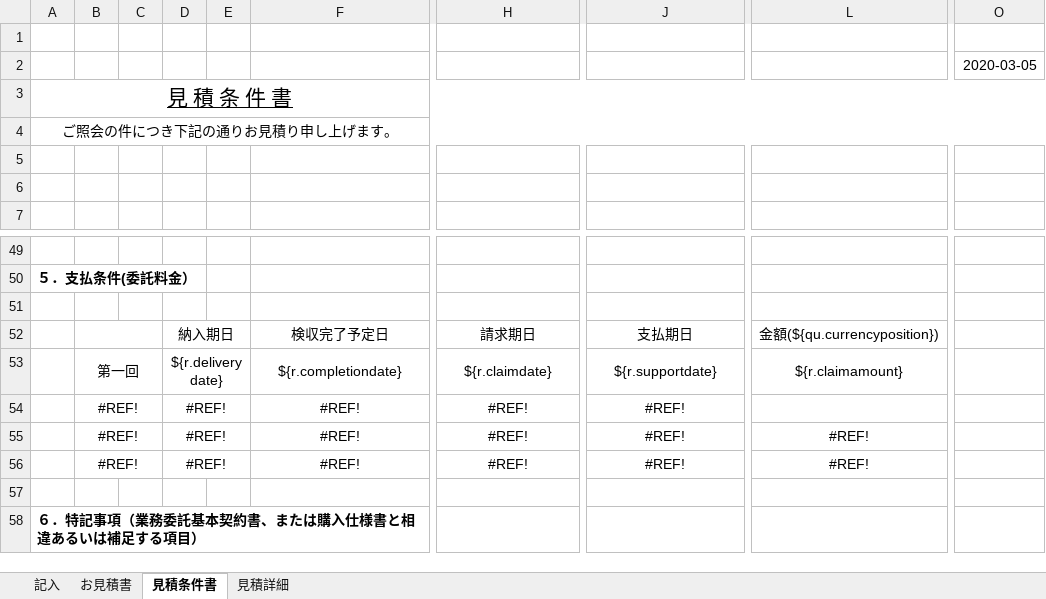
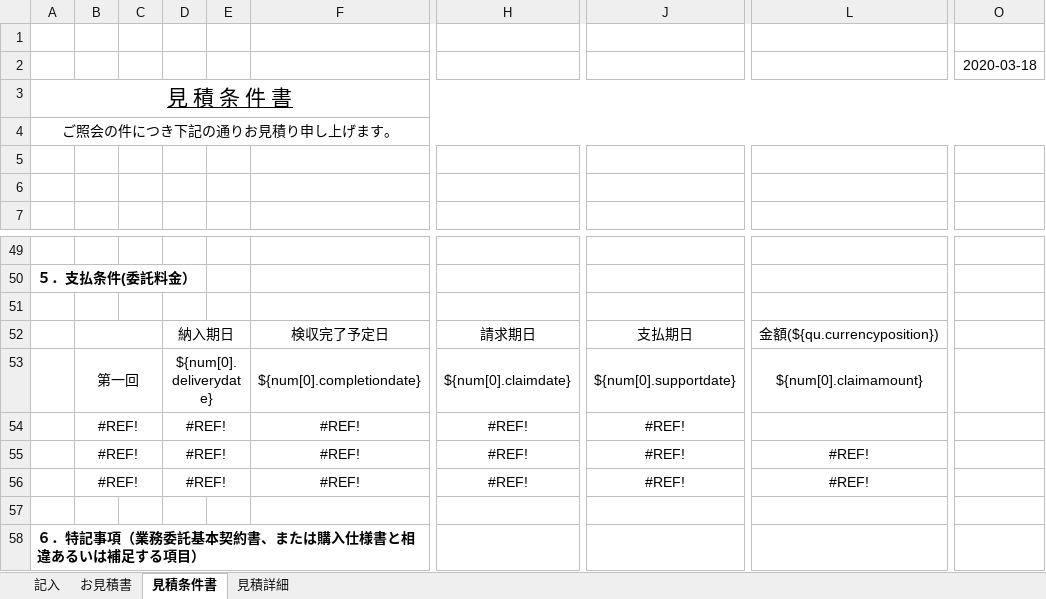
Before and after one commit to zhangtianciAnt/newparkcloud, an Excel workbook: controller/src/main/resources/jxls_templates/jianjishu_shoutuo.xlsx, sheet 見積条件書, drawn as a sheet; only a part is shown, gaps mark what is left out; values as stored, in another font and other column widths than the file's, no borders; charts and pictures not drawn; the diff names each change by its address in the sheet, - before the commit and + after, or states it on an @@ line.

```diff
--- a/controller/src/main/resources/jxls_templates/jianjishu_shoutuo.xlsx (sheet 見積条件書)
+++ b/controller/src/main/resources/jxls_templates/jianjishu_shoutuo.xlsx (sheet 見積条件書)
-O2: 2020-03-05
+O2: 2020-03-18
-D53: ${r.deliverydate}
+D53: ${num[0].deliverydate}
-F53: ${r.completiondate}
+F53: ${num[0].completiondate}
-H53: ${r.claimdate}
+H53: ${num[0].claimdate}
-J53: ${r.supportdate}
+J53: ${num[0].supportdate}
-L53: ${r.claimamount}
+L53: ${num[0].claimamount}
```
Also changed, not shown: sheet 記入, sheet お見積書, formulas that keep their value, controller/src/main/resources/jxls_templates/napinshu_guonei.xlsx, controller/src/main/resources/jxls_templates/napinshu_rmb.xlsx, 8 other files.
